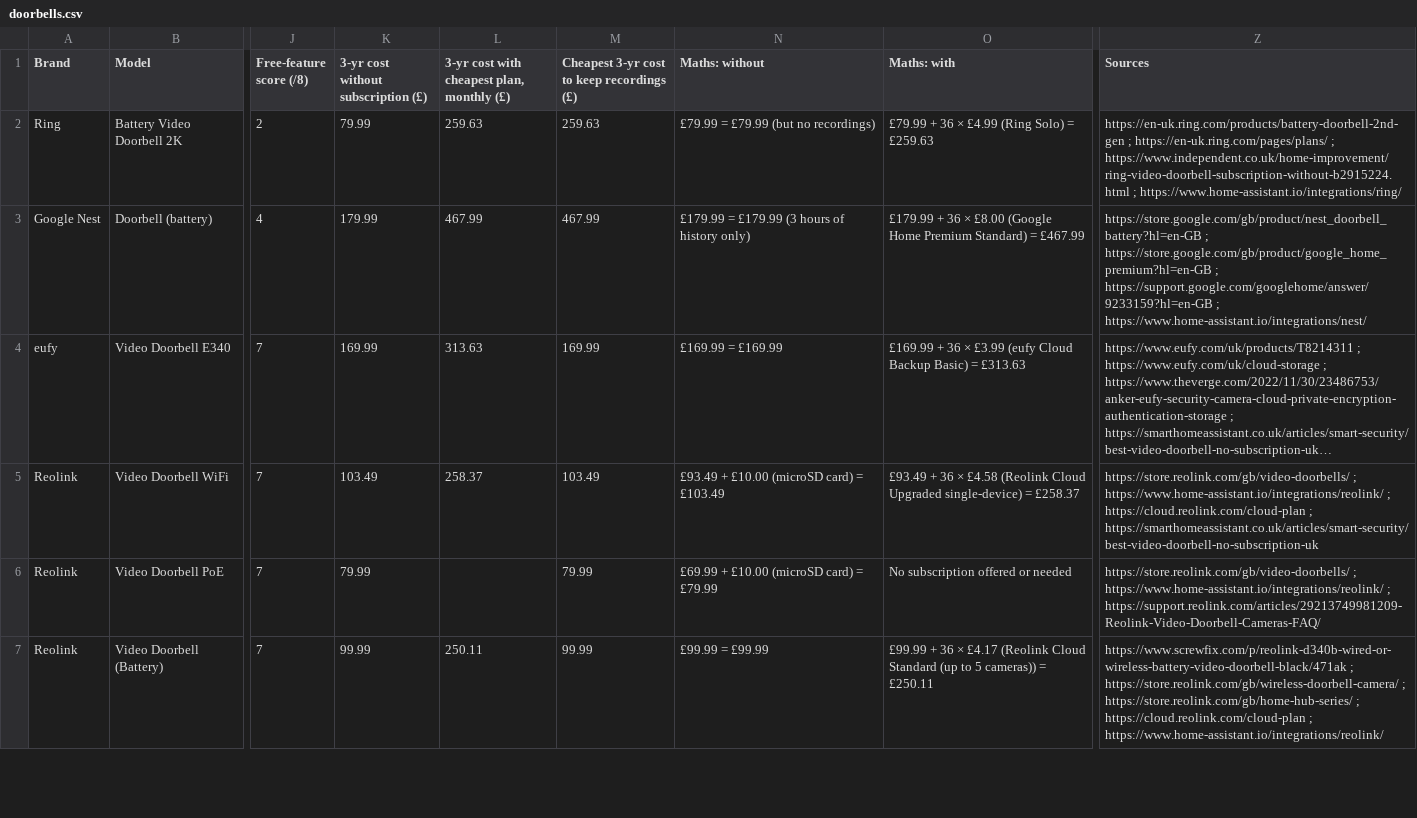
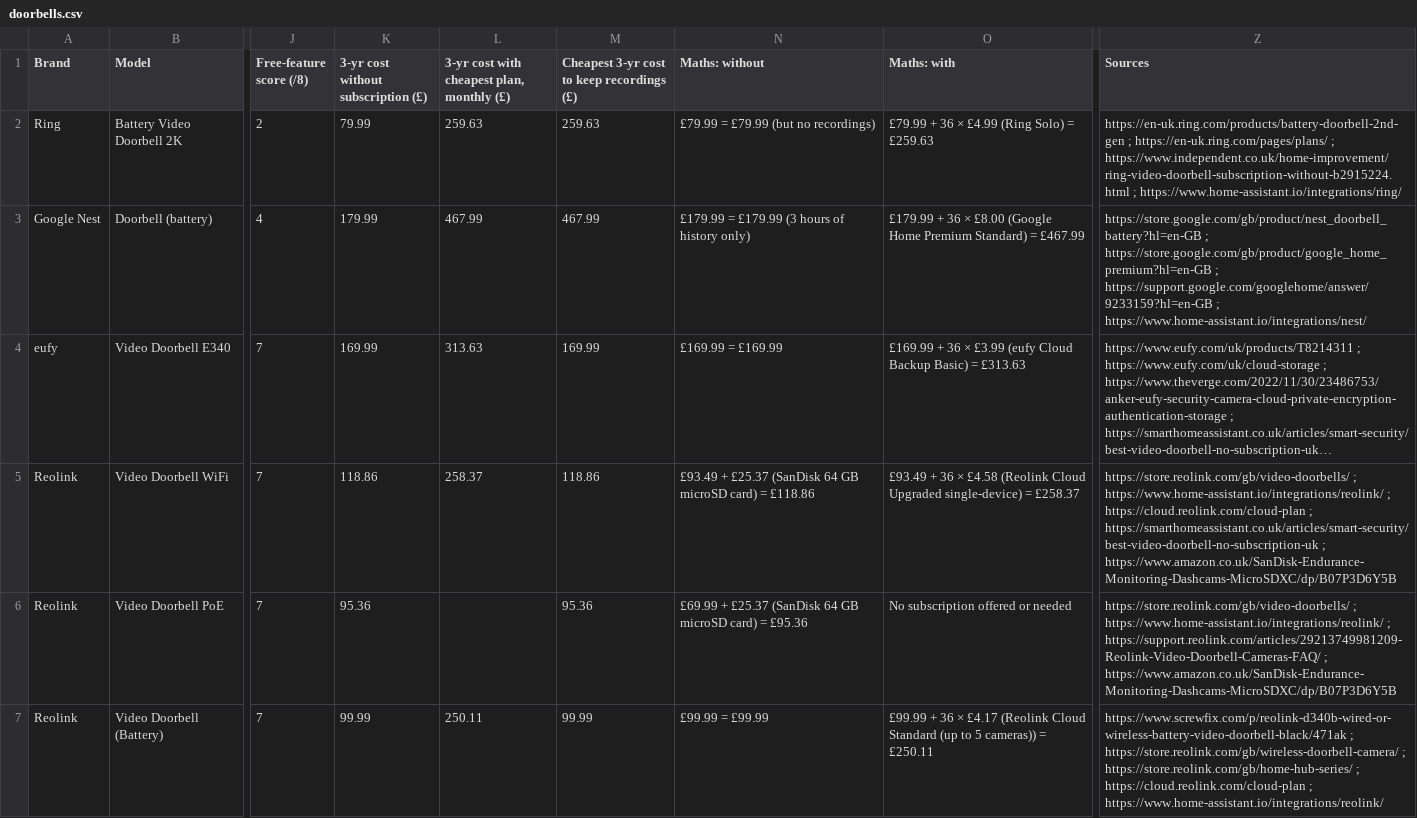
Before and after one commit to lydenyardley/subfree-uk, a CSV file: data/doorbells.csv, drawn as a sheet; only a part is shown, gaps mark what is left out; long unchanged cells end in …; the diff covers the shown part only; the diff names each change by its address in the sheet, - before the commit and + after, or states it on an @@ line.

Commit message:
feat(data): price the card and the stick from their own pages
The 3-year sums added a microSD card or a USB stick at GBP 10.00, typed
into ROWS and confessed as uncited wherever the figure showed.

CARD is now 25.37 for the SanDisk High Endurance 64 GB card and STICK
11.99 for the SanDisk Ultra Curve 64 GB stick: both read on 26 October
2026 at the cheapest UK price found for the right product, and cited to
their own Amazon UK pages in S. A row that buys one names that page in
extra_src, and kit a sum adds, Arlo's SmartHub and Blink's Sync Module
2, names its own in kit_src, so a sum's card lists every page its
arithmetic is built from. The assumption note is gone from the card,
from the method paragraph and from the markdown.

The checks follow the change: source card expects those keys and now
asserts the card's note is the euro warning and nothing else, derived
figures proves both files that print the method still carry the figures
the sums are built from, and the jump announcement reads its row from
the page, because a corrected price moves the ranking.

```diff
--- a/data/doorbells.csv
+++ b/data/doorbells.csv
-K5: 103.49
+K5: 118.86
-M5: 103.49
+M5: 118.86
-N5 (Maths: without): £93.49 + £10.00 (microSD card) = £103.49
+N5 (Maths: without): £93.49 + £25.37 (SanDisk 64 GB microSD card) = £118.86
-Z5 (Sources): …; https://smarthomeassistant.co.uk/articles/smart-security/best-video-doorbell-no-subscription-uk
+Z5 (Sources): …; https://smarthomeassistant.co.uk/articles/smart-security/best-video-doorbell-no-subscription-uk ; https://www.amazon.co.uk/SanDisk-Endurance-Monitoring-Dashcams-MicroSDXC/dp/B07P3D6Y5B
-K6: 79.99
+K6: 95.36
-M6: 79.99
+M6: 95.36
-N6 (Maths: without): £69.99 + £10.00 (microSD card) = £79.99
+N6 (Maths: without): £69.99 + £25.37 (SanDisk 64 GB microSD card) = £95.36
-Z6 (Sources): …; https://support.reolink.com/articles/29213749981209-Reolink-Video-Doorbell-Cameras-FAQ/
+Z6 (Sources): …; https://support.reolink.com/articles/29213749981209-Reolink-Video-Doorbell-Cameras-FAQ/ ; https://www.amazon.co.uk/SanDisk-Endurance-Monitoring-Dashcams-MicroSDXC/dp/B07P3D6Y5B
```
Also changed, not shown: 28 edited cells elsewhere in this file, 7 other files.
